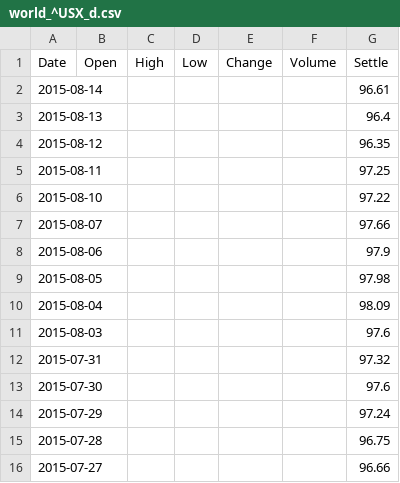
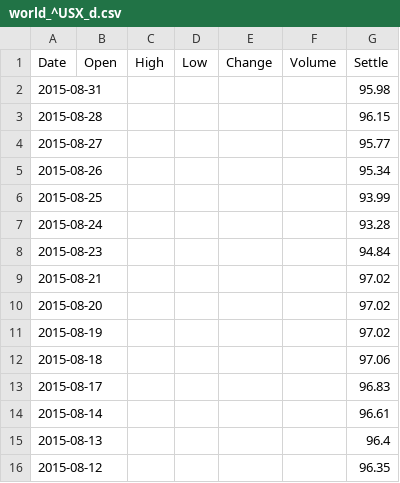
Before and after one commit to daodao10/koding, a CSV file: chart/d/world_^USX_d.csv, drawn as a sheet; only a part is shown; the shorter side is filled out with more unchanged rows.

Commit message:
update us dollar index

```diff
--- a/chart/d/world_^USX_d.csv
+++ b/chart/d/world_^USX_d.csv
@@ -1,2 +1,14 @@
 Date,Open,High,Low,Change,Volume,Settle
+2015-08-31,,,,,,95.98
+2015-08-28,,,,,,96.15
+2015-08-27,,,,,,95.77
+2015-08-26,,,,,,95.34
+2015-08-25,,,,,,93.99
+2015-08-24,,,,,,93.28
+2015-08-23,,,,,,94.84
+2015-08-21,,,,,,97.02
+2015-08-20,,,,,,97.02
+2015-08-19,,,,,,97.02
+2015-08-18,,,,,,97.06
+2015-08-17,,,,,,96.83
 2015-08-14,,,,,,96.61
```
